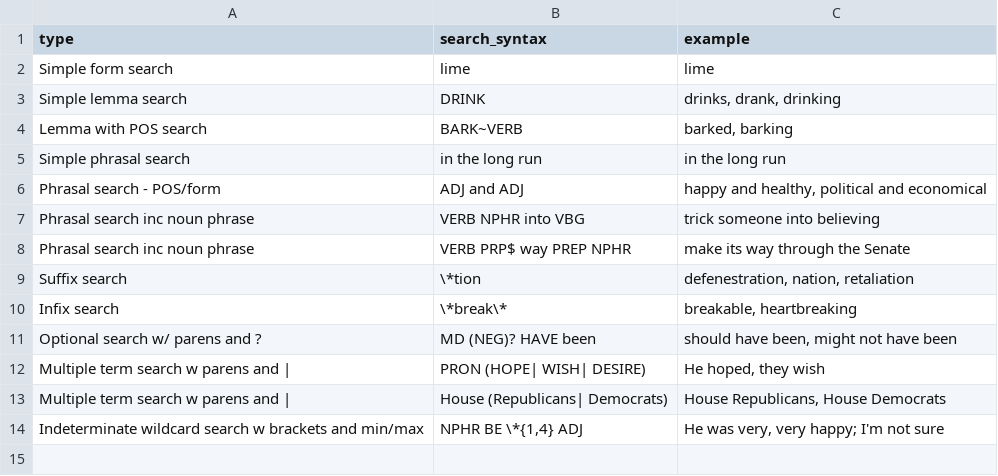
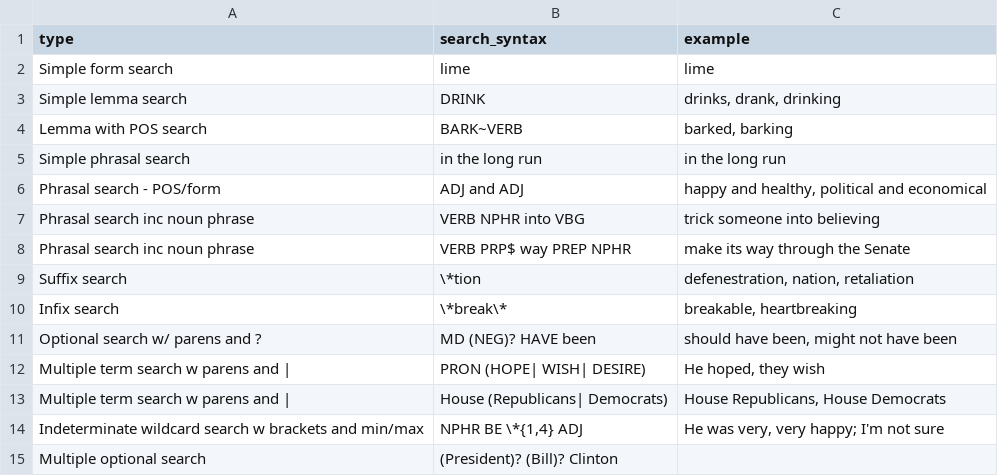
Before and after one commit to jaytimm/corpuslingr, a CSV file: data-raw/clr_ref_search_egs.csv, drawn as a sheet.

```diff
--- a/data-raw/clr_ref_search_egs.csv
+++ b/data-raw/clr_ref_search_egs.csv
@@ -14 +14,2 @@ Multiple term search w parens and |,House (Republicans| Democrats),"House Republ
 Indeterminate wildcard search w brackets and min/max,"NPHR BE \*{1,4} ADJ","He was very, very happy; I'm not sure"
+Multiple optional search,(President)? (Bill)? Clinton,
```
Also changed, not shown: 1 other file.
